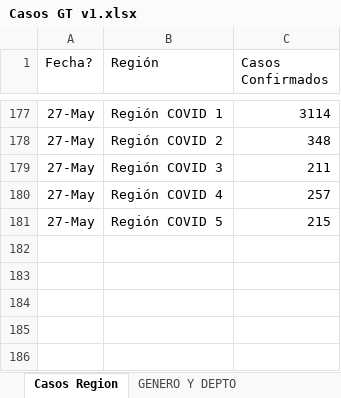
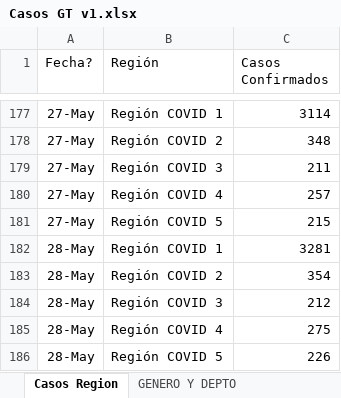
Before and after one commit to Sud-Austral/Datos_Guatemala, an Excel workbook: datacovidgt/Casos GT v1.xlsx, sheet Casos Region, drawn as a sheet; only a part is shown, gaps mark what is left out; values as stored, in another font and other column widths than the file's, no borders; table styles not drawn; the diff names each change by its address in the sheet, - before the commit and + after, or states it on an @@ line.

```diff
--- a/datacovidgt/Casos GT v1.xlsx (sheet Casos Region)
+++ b/datacovidgt/Casos GT v1.xlsx (sheet Casos Region)
+row 182: 28-May | Región COVID 1 | 3281
+row 183: 28-May | Región COVID 2 | 354
+row 184: 28-May | Región COVID 3 | 212
+row 185: 28-May | Región COVID 4 | 275
+row 186: 28-May | Región COVID 5 | 226
```
Also changed, not shown: sheet GENERO Y DEPTO, sheet Datos Nuevos, sheet REGIONES, datacovidgt/Condición_Pacientes GT.xlsx, 2 other files.
